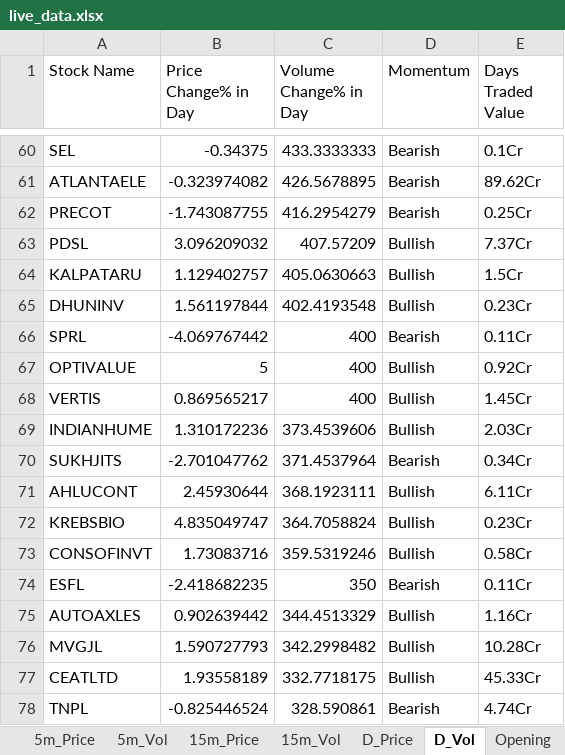
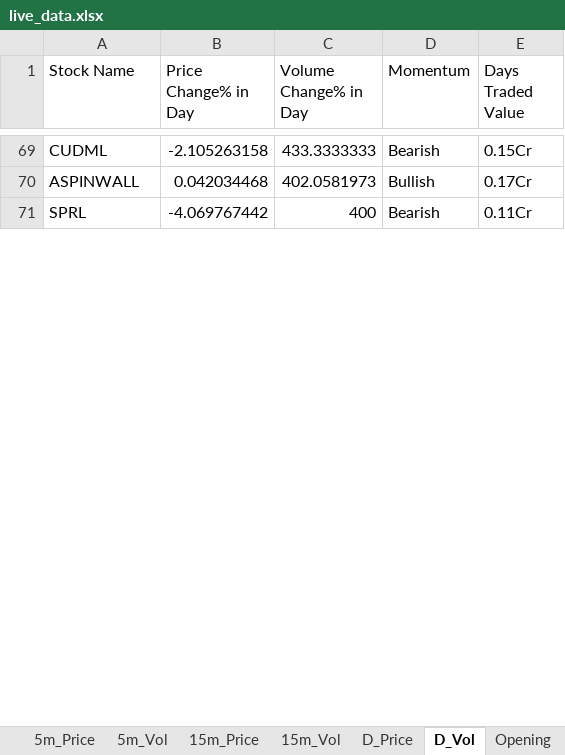
Before and after one commit to srbsharma92/priceAction2, an Excel workbook: data/live_data.xlsx, sheet D_Vol, drawn as a sheet; only a part is shown, gaps mark what is left out; values as stored, in another font and other column widths than the file's, no borders; removed rows and columns are numbered as before the commit, all else as after; the diff covers the shown part only; the diff names each change by its address in the sheet, - before the commit and + after, or states it on an @@ line.

```diff
--- a/data/live_data.xlsx (sheet D_Vol)
+++ b/data/live_data.xlsx (sheet D_Vol)
-A69 (Stock Name): SEL
+A69 (Stock Name): CUDML
-B69 (Price Change% in Day): -0.34375
+B69 (Price Change% in Day): -2.105263158
-E69 (Days Traded Value): 0.1Cr
+E69 (Days Traded Value): 0.15Cr
-row 61: ATLANTAELE | -0.323974082 | 426.5678895 | Bearish | 89.62Cr
-row 62: PRECOT | -1.743087755 | 416.2954279 | Bearish | 0.25Cr
-row 63: PDSL | 3.096209032 | 407.57209 | Bullish | 7.37Cr
-row 64: KALPATARU | 1.129402757 | 405.0630663 | Bullish | 1.5Cr
-row 65: DHUNINV | 1.561197844 | 402.4193548 | Bullish | 0.23Cr
+row 70: ASPINWALL | 0.042034468 | 402.0581973 | Bullish | 0.17Cr
-row 67: OPTIVALUE | 5 | 400 | Bullish | 0.92Cr
-row 68: VERTIS | 0.869565217 | 400 | Bullish | 1.45Cr
-row 69: INDIANHUME | 1.310172236 | 373.4539606 | Bullish | 2.03Cr
-row 70: SUKHJITS | -2.701047762 | 371.4537964 | Bearish | 0.34Cr
-row 71: AHLUCONT | 2.45930644 | 368.1923111 | Bullish | 6.11Cr
-row 72: KREBSBIO | 4.835049747 | 364.7058824 | Bullish | 0.23Cr
-row 73: CONSOFINVT | 1.73083716 | 359.5319246 | Bullish | 0.58Cr
-row 74: ESFL | -2.418682235 | 350 | Bearish | 0.11Cr
-row 75: AUTOAXLES | 0.902639442 | 344.4513329 | Bullish | 1.16Cr
-row 76: MVGJL | 1.590727793 | 342.2998482 | Bullish | 10.28Cr
-row 77: CEATLTD | 1.93558189 | 332.7718175 | Bullish | 45.33Cr
-row 78: TNPL | -0.825446524 | 328.590861 | Bearish | 4.74Cr
```
Also changed, not shown: 106 added rows and 104 removed rows elsewhere in this sheet, sheet D_Price, sheet Opening, sheet 5m_Vol, sheet 15m_Vol, sheet 15m_Price, sheet 5m_Price, 1 more sheet.
